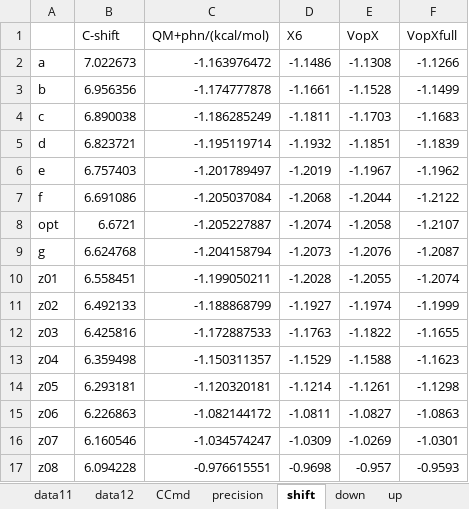
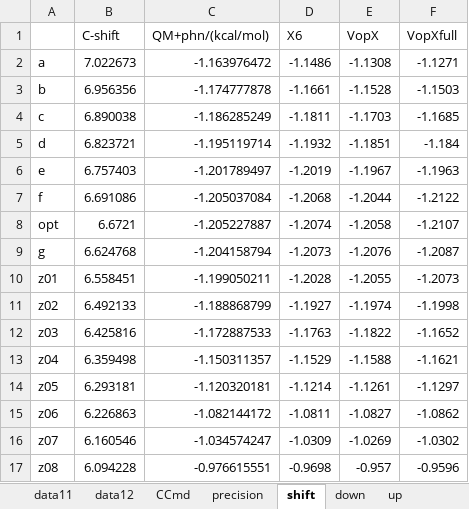
Before and after one commit to YerongLeopard/William, an Excel workbook: data/data.xlsx, sheet shift, drawn as a sheet; values as stored, in another font and other column widths than the file's, no borders; the diff names each change by its address in the sheet, - before the commit and + after, or states it on an @@ line.

Commit message:
update data

```diff
--- a/data/data.xlsx (sheet shift)
+++ b/data/data.xlsx (sheet shift)
-F2 (VopXfull): -1.1266
+F2 (VopXfull): -1.1271
-F3 (VopXfull): -1.1499
+F3 (VopXfull): -1.1503
-F4 (VopXfull): -1.1683
+F4 (VopXfull): -1.1685
-F5 (VopXfull): -1.1839
+F5 (VopXfull): -1.184
-F6 (VopXfull): -1.1962
+F6 (VopXfull): -1.1963
-F10 (VopXfull): -1.2074
+F10 (VopXfull): -1.2073
-F11 (VopXfull): -1.1999
+F11 (VopXfull): -1.1998
-F12 (VopXfull): -1.1655
+F12 (VopXfull): -1.1652
-F13 (VopXfull): -1.1623
+F13 (VopXfull): -1.1621
-F14 (VopXfull): -1.1298
+F14 (VopXfull): -1.1297
-F15 (VopXfull): -1.0863
+F15 (VopXfull): -1.0862
-F16 (VopXfull): -1.0301
+F16 (VopXfull): -1.0302
-F17 (VopXfull): -0.9593
+F17 (VopXfull): -0.9596
```
Also changed, not shown: data/data_collection.xlsx.
